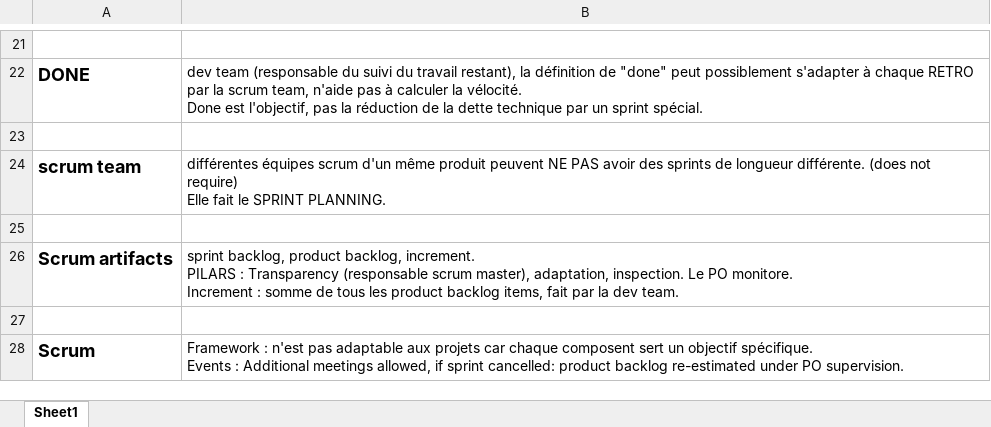
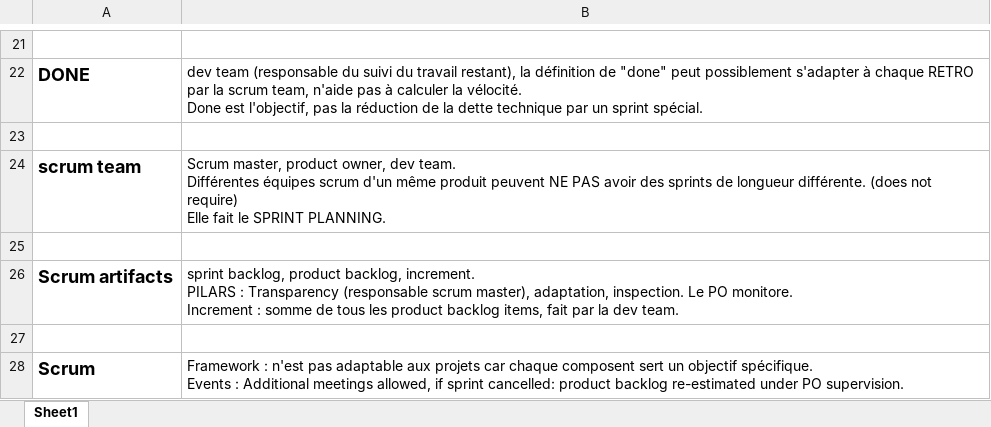
Before and after one commit to gitstream007/prepa_certif, an Excel workbook: prepa_certif.xlsx, sheet Sheet1, drawn as a sheet; only a part is shown, gaps mark what is left out; values as stored, in another font and other column widths than the file's, no borders; charts and pictures not drawn; ↵ is a line break in a cell; the diff names each change by its address in the sheet, - before the commit and + after, or states it on an @@ line.

```diff
--- a/prepa_certif.xlsx (sheet Sheet1)
+++ b/prepa_certif.xlsx (sheet Sheet1)
-B24: différentes équipes scrum…
+B24: Scrum master, product owner, dev team. ↵ Différentes équipes scrum…
```
Also changed, not shown: 1 other file.
